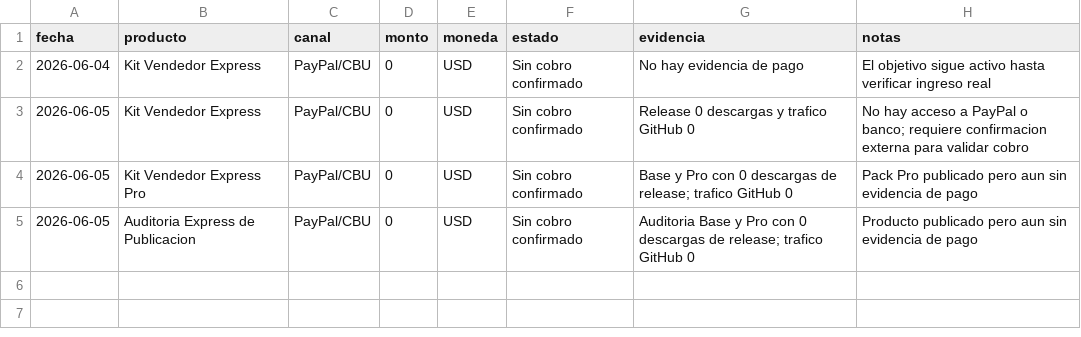
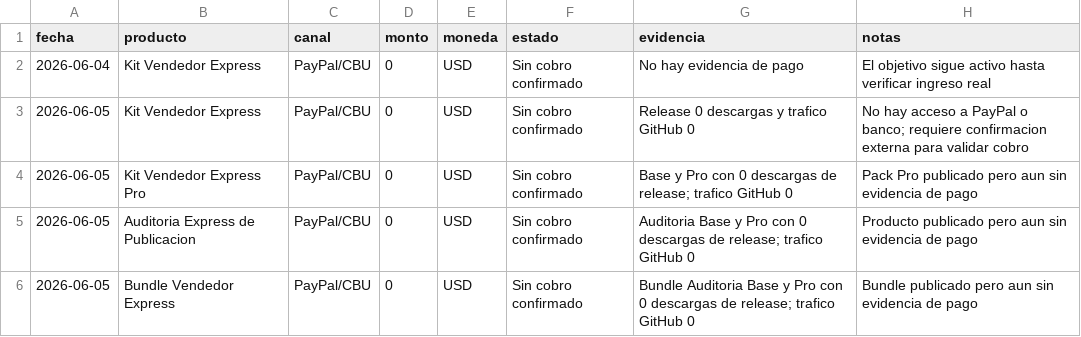
Before and after one commit to bozicovichsantiago20-oss/kit-vendedor-express, a CSV file: operacion/registro-cobros.csv, drawn as a sheet.

Commit message:
Record bundle revenue check

```diff
--- a/operacion/registro-cobros.csv
+++ b/operacion/registro-cobros.csv
@@ -5 +5,2 @@ fecha,producto,canal,monto,moneda,estado,evidencia,notas
 2026-06-05,Auditoria Express de Publicacion,PayPal/CBU,0,USD,Sin cobro confirmado,Auditoria Base y Pro con 0 descargas de release; trafico GitHub 0,Producto publicado pero aun sin evidencia de pago
+2026-06-05,Bundle Vendedor Express,PayPal/CBU,0,USD,Sin cobro confirmado,Bundle Auditoria Base y Pro con 0 descargas de release; trafico GitHub 0,Bundle publicado pero aun sin evidencia de pago
```
